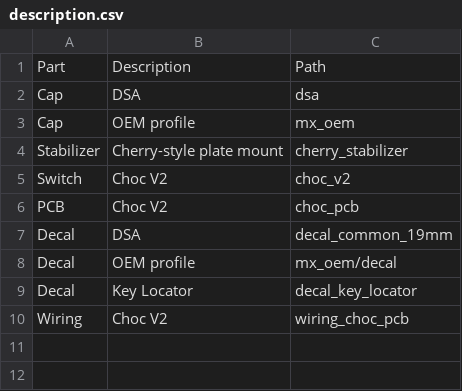
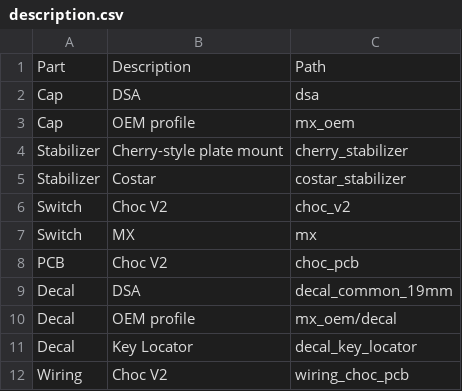
Before and after one commit to hajimen/p2ppcb_software, a CSV file: p2ppcb_parts_data_f360/parameters/description.csv, drawn as a sheet.

```diff
--- a/p2ppcb_parts_data_f360/parameters/description.csv
+++ b/p2ppcb_parts_data_f360/parameters/description.csv
@@ -4,3 +4,5 @@ Cap,OEM profile,mx_oem
 Stabilizer,Cherry-style plate mount,cherry_stabilizer
+Stabilizer,Costar,costar_stabilizer
 Switch,Choc V2,choc_v2
+Switch,MX,mx
 PCB,Choc V2,choc_pcb
```
Also changed, not shown: p2ppcb_parts_data_f360/parameters/mx_oem/row.csv, 15 other files.
